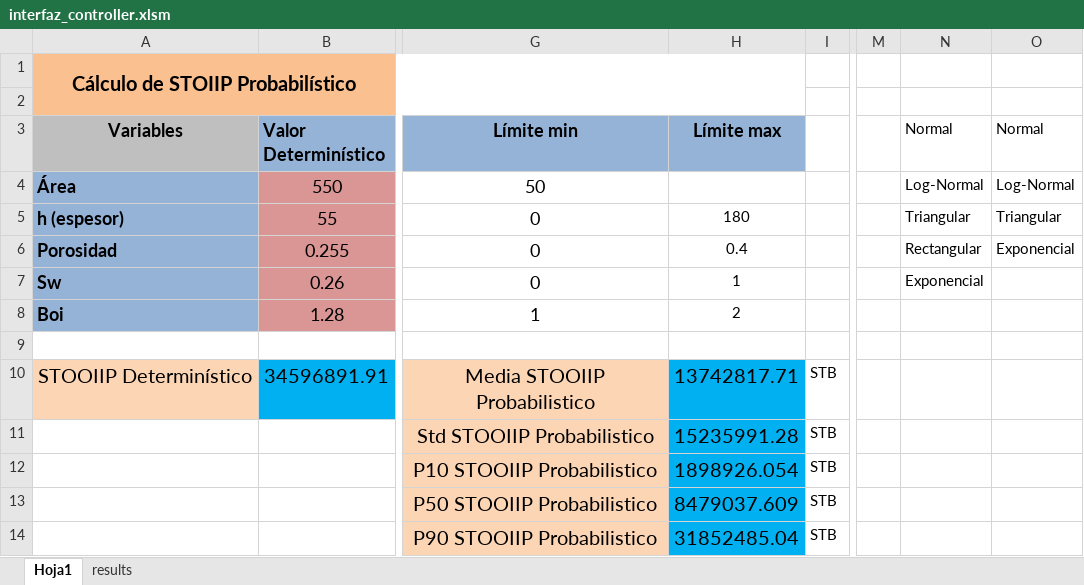
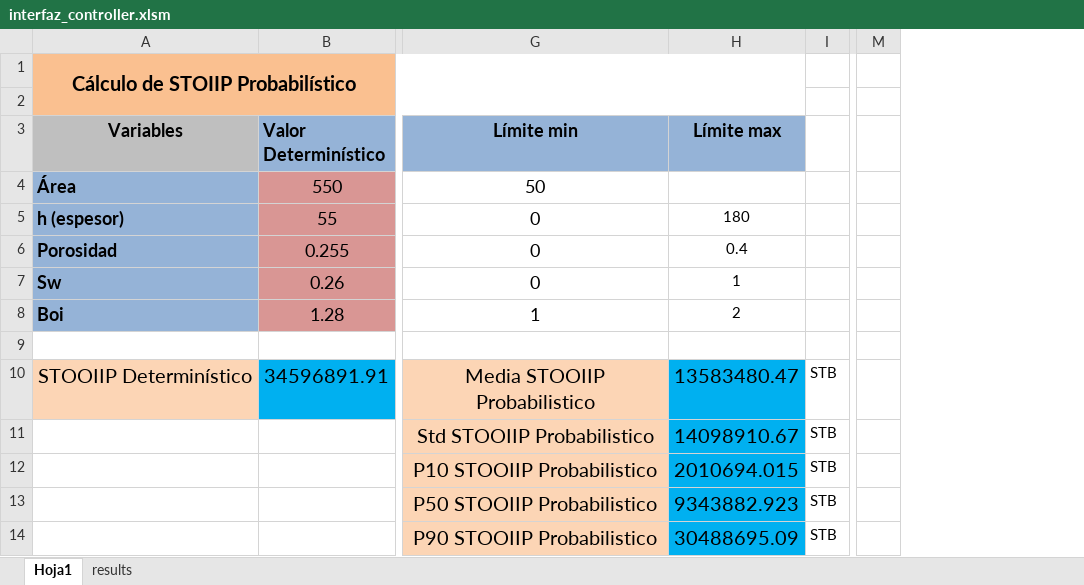
Before and after one commit to Tyrmes/stoiip-prob, an Excel workbook: interfaz_controller/interfaz_controller.xlsm, sheet Hoja1, drawn as a sheet; only a part is shown, gaps mark what is left out; values as stored, in another font and other column widths than the file's, no borders; charts and pictures not drawn; the diff names each change by its address in the sheet, - before the commit and + after, or states it on an @@ line.

```diff
--- a/interfaz_controller/interfaz_controller.xlsm (sheet Hoja1)
+++ b/interfaz_controller/interfaz_controller.xlsm (sheet Hoja1)
@@ column N (Normal) hidden, rows 4-7: Log-Normal | Triangular | Rectangular | Exponencial @@
@@ column O (Normal) hidden, rows 4-6: Log-Normal | Triangular | Exponencial @@
-H10 (Límite max): 13742817.71
+H10 (Límite max): 13583480.47
-H11 (Límite max): 15235991.28
+H11 (Límite max): 14098910.67
-H12 (Límite max): 1898926.054
+H12 (Límite max): 2010694.015
-H13 (Límite max): 8479037.609
+H13 (Límite max): 9343882.923
-H14 (Límite max): 31852485.04
+H14 (Límite max): 30488695.09
```
Also changed, not shown: sheet results, charts or pictures.
